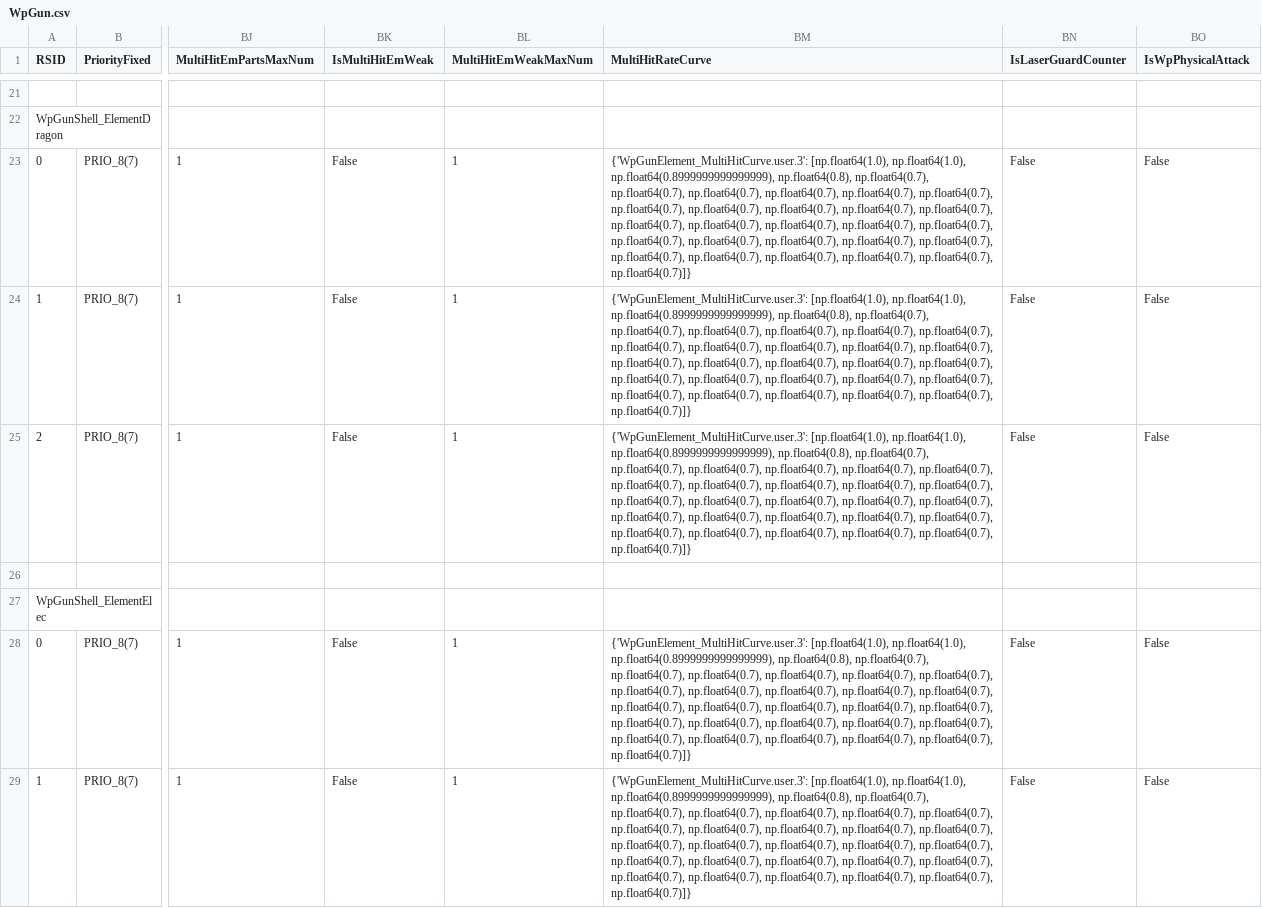
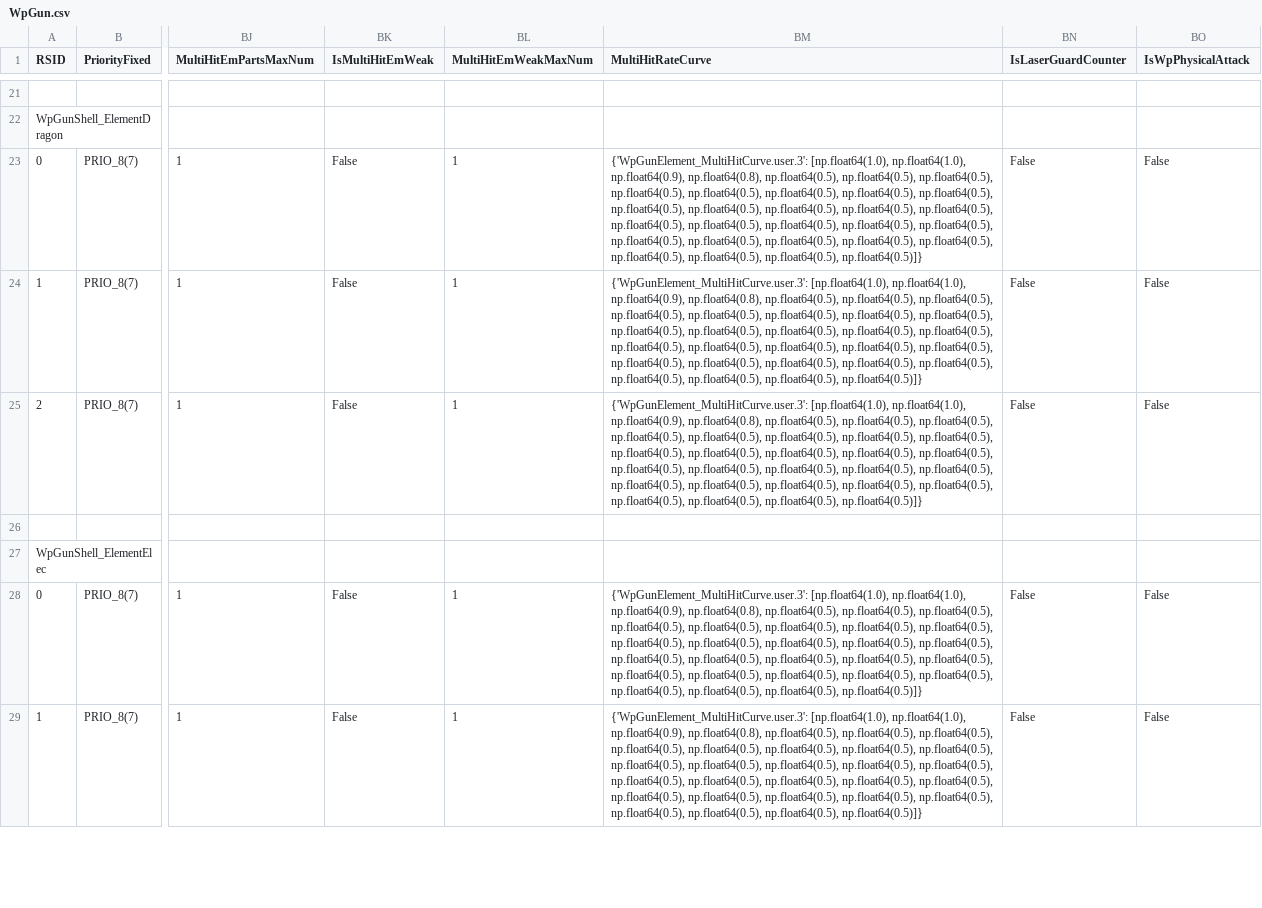
Before and after one commit to dtlnor/mhws-rcol-record, a CSV file: Player/WpGun.csv, drawn as a sheet; only a part is shown, gaps mark what is left out; the diff covers the shown part only; the diff names each change by its address in the sheet, - before the commit and + after, or states it on an @@ line.

Commit message:
update 1.011 WpGun

```diff
--- a/Player/WpGun.csv
+++ b/Player/WpGun.csv
-BM23:BM25 (MultiHitRateCurve): …[np.float64(1.0), np.float64(1.0), np.float64(0.8999999999999999), np.float64(0.8), np.float64(0.7), np.float64(0.7), np.float64(0.7), np.float64(0.7), np.float64(0.7), np.float64(0.7), np.float64(0.7), np.float64(0.7), np.float64(0.7), np.float64(0.7), np.float64(0.7), np.float64(0.7), np.float64(0.7), np.float64(0.7), np.float64(0.7), np.float64(0.7), np.float64(0.7), np.float64(0.7), np.float64(0.7), np.float64(0.7), np.float64(0.7), np.float64(0.7), np.float64(0.7), np.float64(0.7), np.float64(0.7), np.float64(0.7), np.float64(0.7)]}
+BM23:BM25 (MultiHitRateCurve): …[np.float64(1.0), np.float64(1.0), np.float64(0.9), np.float64(0.8), np.float64(0.5), np.float64(0.5), np.float64(0.5), np.float64(0.5), np.float64(0.5), np.float64(0.5), np.float64(0.5), np.float64(0.5), np.float64(0.5), np.float64(0.5), np.float64(0.5), np.float64(0.5), np.float64(0.5), np.float64(0.5), np.float64(0.5), np.float64(0.5), np.float64(0.5), np.float64(0.5), np.float64(0.5), np.float64(0.5), np.float64(0.5), np.float64(0.5), np.float64(0.5), np.float64(0.5), np.float64(0.5), np.float64(0.5), np.float64(0.5)]}
-BM28:BM29 (MultiHitRateCurve): …[np.float64(1.0), np.float64(1.0), np.float64(0.8999999999999999), np.float64(0.8), np.float64(0.7), np.float64(0.7), np.float64(0.7), np.float64(0.7), np.float64(0.7), np.float64(0.7), np.float64(0.7), np.float64(0.7), np.float64(0.7), np.float64(0.7), np.float64(0.7), np.float64(0.7), np.float64(0.7), np.float64(0.7), np.float64(0.7), np.float64(0.7), np.float64(0.7), np.float64(0.7), np.float64(0.7), np.float64(0.7), np.float64(0.7), np.float64(0.7), np.float64(0.7), np.float64(0.7), np.float64(0.7), np.float64(0.7), np.float64(0.7)]}
+BM28:BM29 (MultiHitRateCurve): …[np.float64(1.0), np.float64(1.0), np.float64(0.9), np.float64(0.8), np.float64(0.5), np.float64(0.5), np.float64(0.5), np.float64(0.5), np.float64(0.5), np.float64(0.5), np.float64(0.5), np.float64(0.5), np.float64(0.5), np.float64(0.5), np.float64(0.5), np.float64(0.5), np.float64(0.5), np.float64(0.5), np.float64(0.5), np.float64(0.5), np.float64(0.5), np.float64(0.5), np.float64(0.5), np.float64(0.5), np.float64(0.5), np.float64(0.5), np.float64(0.5), np.float64(0.5), np.float64(0.5), np.float64(0.5), np.float64(0.5)]}
```
Also changed, not shown: 15 edited cells elsewhere in this file.
